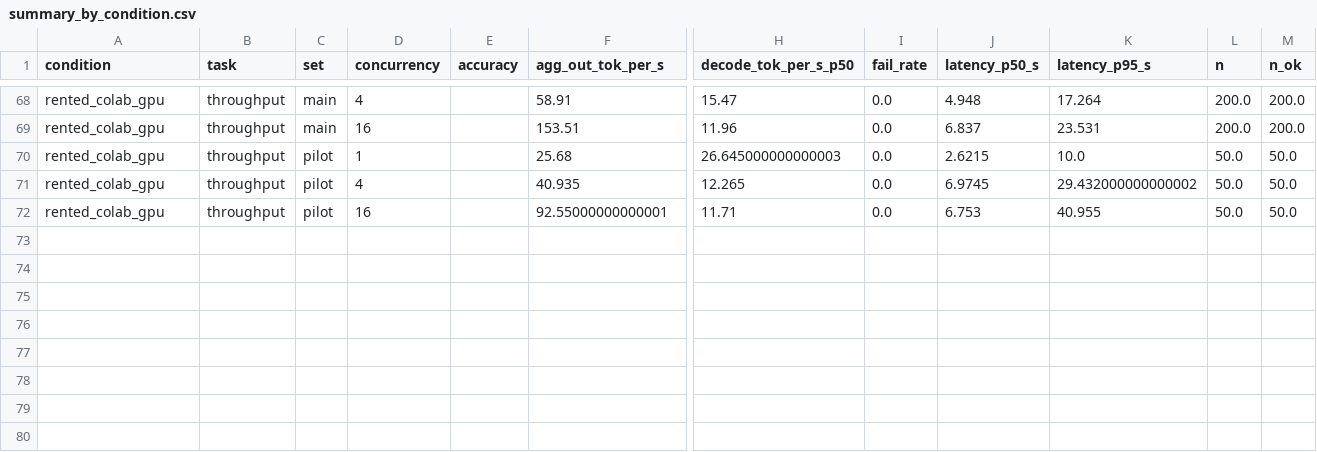
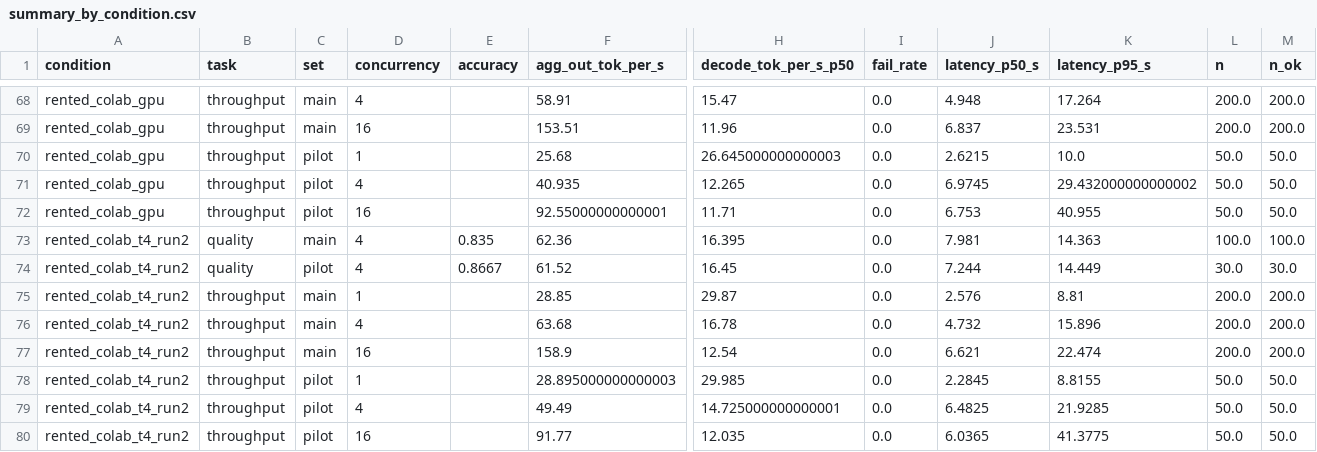
Before and after one commit to Newterios/rmt-llm-inference-benchmark, a CSV file: results/summary_by_condition.csv, drawn as a sheet; only a part is shown, gaps mark what is left out; rows hold the shown columns only; the diff names each change by its address in the sheet, - before the commit and + after, or states it on an @@ line.

```diff
--- a/results/summary_by_condition.csv
+++ b/results/summary_by_condition.csv
+row 73: rented_colab_t4_run2 | quality | main | 4 | 0.835 | 62.36 | 16.395 | 0.0 | 7.981 | 14.363 | 100.0 | 100.0
+row 74: rented_colab_t4_run2 | quality | pilot | 4 | 0.8667 | 61.52 | 16.45 | 0.0 | 7.244 | 14.449 | 30.0 | 30.0
+row 75: rented_colab_t4_run2 | throughput | main | 1 |  | 28.85 | 29.87 | 0.0 | 2.576 | 8.81 | 200.0 | 200.0
+row 76: rented_colab_t4_run2 | throughput | main | 4 |  | 63.68 | 16.78 | 0.0 | 4.732 | 15.896 | 200.0 | 200.0
+row 77: rented_colab_t4_run2 | throughput | main | 16 |  | 158.9 | 12.54 | 0.0 | 6.621 | 22.474 | 200.0 | 200.0
+row 78: rented_colab_t4_run2 | throughput | pilot | 1 |  | 28.895000000000003 | 29.985 | 0.0 | 2.2845 | 8.8155 | 50.0 | 50.0
+row 79: rented_colab_t4_run2 | throughput | pilot | 4 |  | 49.49 | 14.725000000000001 | 0.0 | 6.4825 | 21.9285 | 50.0 | 50.0
+row 80: rented_colab_t4_run2 | throughput | pilot | 16 |  | 91.77 | 12.035 | 0.0 | 6.0365 | 41.3775 | 50.0 | 50.0
```
Also changed, not shown: results/break_even_main.csv, results/cost_per_1000_main.csv, 17 other files.
